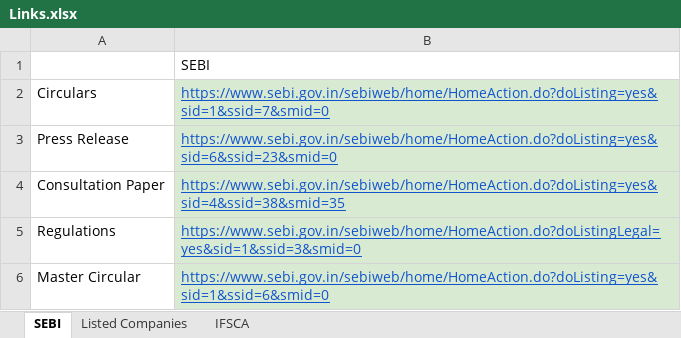
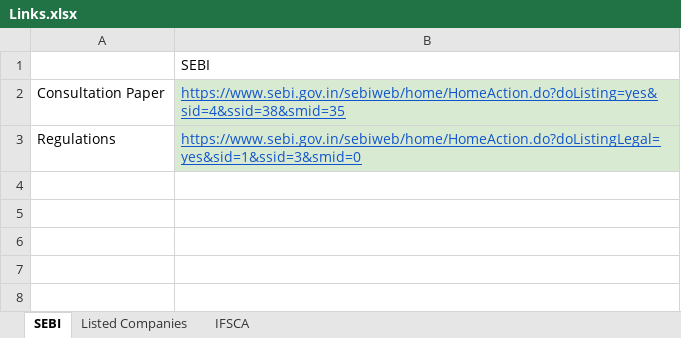
Before and after one commit to Indumatibv/Tejomaya_Akshayam, an Excel workbook: data/Links.xlsx, sheet SEBI, drawn as a sheet; values as stored, in another font and other column widths than the file's, no borders; the diff names each change by its address in the sheet, - before the commit and + after, or states it on an @@ line.

```diff
--- a/data/Links.xlsx (sheet SEBI)
+++ b/data/Links.xlsx (sheet SEBI)
-row 2: Circulars | https://www.sebi.gov.in/sebiweb/home/HomeAction.do?doListing=yes&sid=1&ssid=7&smid=0
-row 3: Press Release | https://www.sebi.gov.in/sebiweb/home/HomeAction.do?doListing=yes&sid=6&ssid=23&smid=0
-row 6: Master Circular | https://www.sebi.gov.in/sebiweb/home/HomeAction.do?doListing=yes&sid=1&ssid=6&smid=0
```
Also changed, not shown: sheet IFSCA, sheet Listed Companies, data/Searching_agent_output.xlsx, data/output_excels/2026-01-19_to_2026-01-25/SEBI.xlsx, 3 other files.
